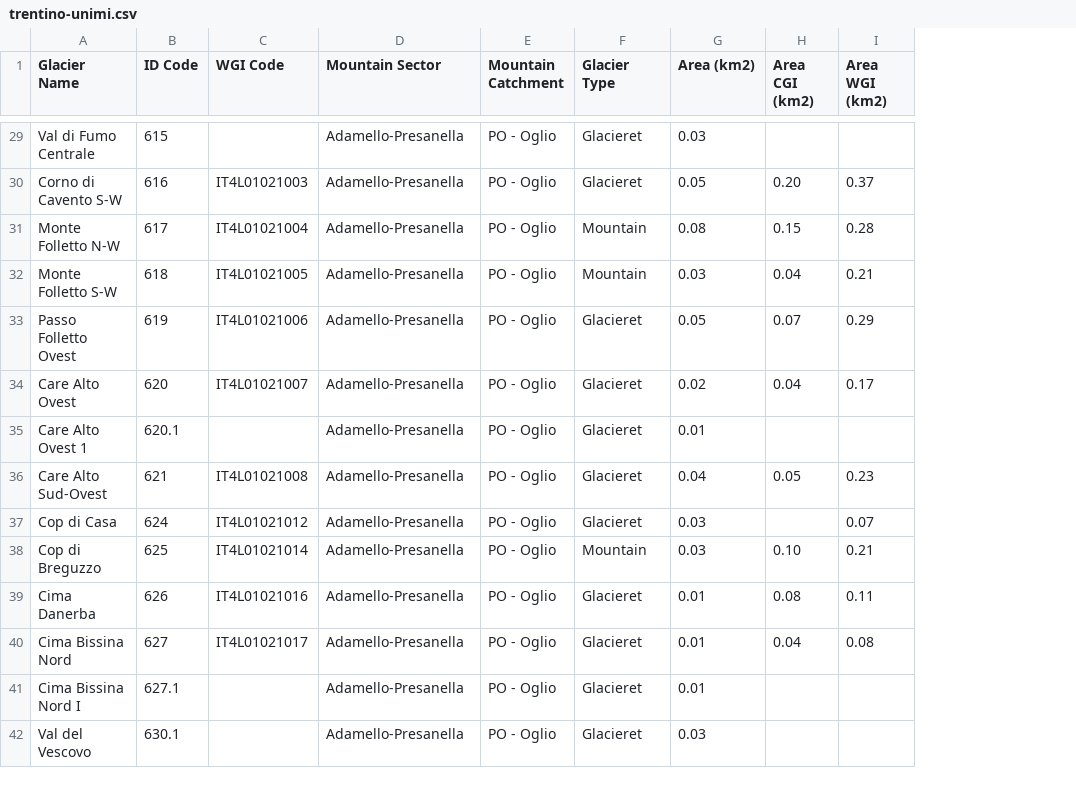
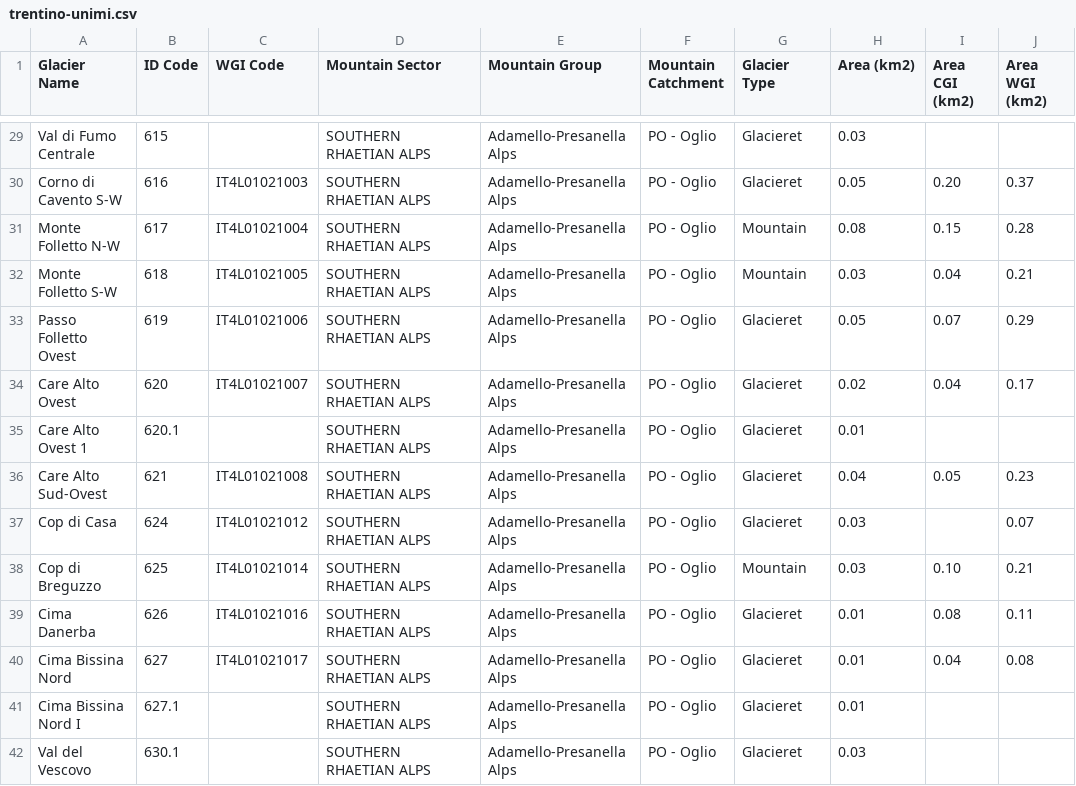
Before and after one commit to martinadep/GlaciersRetreat-Viz, a CSV file: data/unimi/trentino-unimi.csv, drawn as a sheet; only a part is shown, gaps mark what is left out; the diff covers the shown part only; the diff names each change by its address in the sheet, - before the commit and + after, or states it on an @@ line.

```diff
--- a/data/unimi/trentino-unimi.csv
+++ b/data/unimi/trentino-unimi.csv
+column E (Mountain Group), rows 29-42: all Adamello-Presanella Alps
-D29:D42 (Mountain Sector): Adamello-Presanella
+D29:D42 (Mountain Sector): SOUTHERN RHAETIAN ALPS
```
Also changed, not shown: 129 edited cells elsewhere in this file, data/unimi/aosta-unimi.csv, data/unimi/lombardy-unimi.csv, 11 other files.
